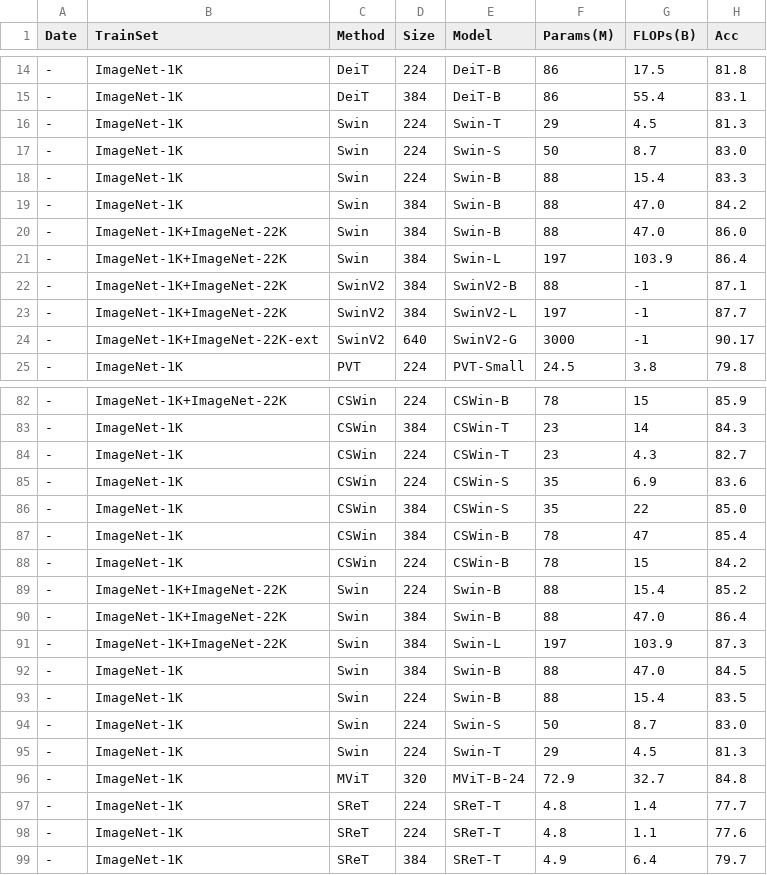
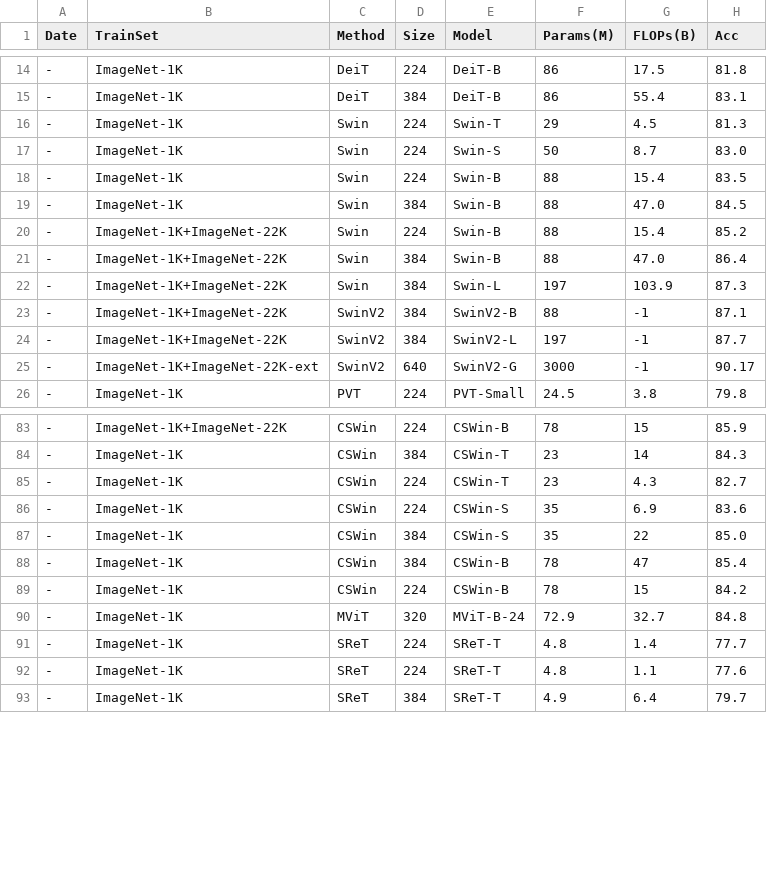
Before and after one commit to CUQS/Transformer_Backbone, a CSV file: backbone_performance.csv, drawn as a sheet; only a part is shown, gaps mark what is left out.

```diff
--- a/backbone_performance.csv
+++ b/backbone_performance.csv
@@ -17,6 +17,7 @@ Date,TrainSet,Method,Size,Model,Params(M),FLOPs(B),Acc
 -,ImageNet-1K,Swin,224,Swin-S,50,8.7,83.0
--,ImageNet-1K,Swin,224,Swin-B,88,15.4,83.3
--,ImageNet-1K,Swin,384,Swin-B,88,47.0,84.2
--,ImageNet-1K+ImageNet-22K,Swin,384,Swin-B,88,47.0,86.0
--,ImageNet-1K+ImageNet-22K,Swin,384,Swin-L,197,103.9,86.4
+-,ImageNet-1K,Swin,224,Swin-B,88,15.4,83.5
+-,ImageNet-1K,Swin,384,Swin-B,88,47.0,84.5
+-,ImageNet-1K+ImageNet-22K,Swin,224,Swin-B,88,15.4,85.2
+-,ImageNet-1K+ImageNet-22K,Swin,384,Swin-B,88,47.0,86.4
+-,ImageNet-1K+ImageNet-22K,Swin,384,Swin-L,197,103.9,87.3
 -,ImageNet-1K+ImageNet-22K,SwinV2,384,SwinV2-B,88,-1,87.1
@@ -88,9 +89,2 @@ Date,TrainSet,Method,Size,Model,Params(M),FLOPs(B),Acc
 -,ImageNet-1K,CSWin,224,CSWin-B,78,15,84.2
--,ImageNet-1K+ImageNet-22K,Swin,224,Swin-B,88,15.4,85.2
--,ImageNet-1K+ImageNet-22K,Swin,384,Swin-B,88,47.0,86.4
--,ImageNet-1K+ImageNet-22K,Swin,384,Swin-L,197,103.9,87.3
--,ImageNet-1K,Swin,384,Swin-B,88,47.0,84.5
--,ImageNet-1K,Swin,224,Swin-B,88,15.4,83.5
--,ImageNet-1K,Swin,224,Swin-S,50,8.7,83.0
--,ImageNet-1K,Swin,224,Swin-T,29,4.5,81.3
 -,ImageNet-1K,MViT,320,MViT-B-24,72.9,32.7,84.8
```
Also changed, not shown: 3 other files.
